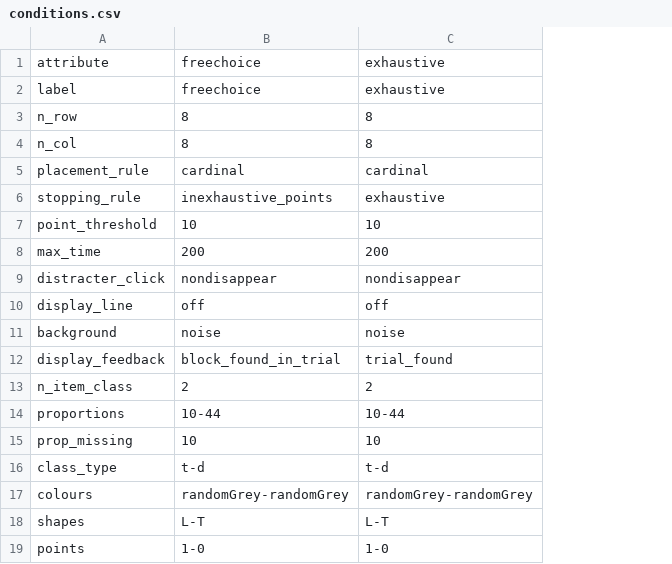
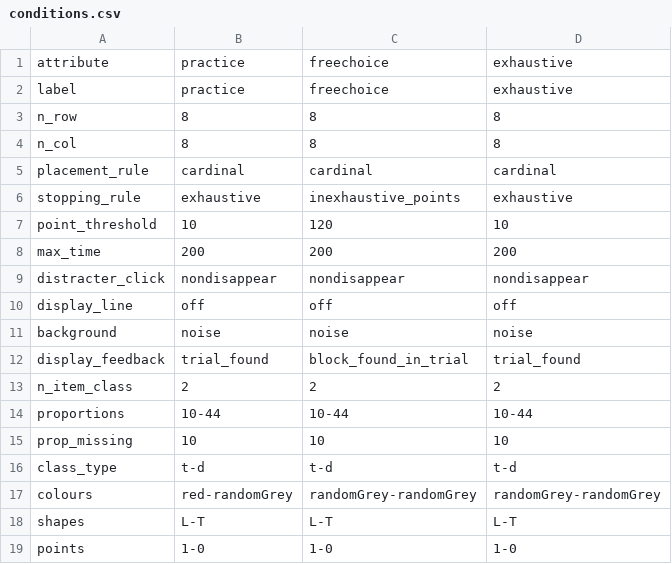
Before and after one commit to scienceanna/visual_foraging_exp, a CSV file: exp_config/leberlab/conditions.csv, drawn as a sheet; addresses are those after the commit; the diff names each change by its address in the sheet, - before the commit and + after, or states it on an @@ line.

```diff
--- a/exp_config/leberlab/conditions.csv
+++ b/exp_config/leberlab/conditions.csv
+column B, rows 1-19: practice | practice | 8 | 8 | cardinal | exhaustive | 10 | 200 | nondisappear | off | noise | trial_found | 2 | 10-44 | 10 | t-d | red-randomGrey | L-T | 1-0
-C7: 10
+C7: 120
```
Also changed, not shown: exp_config/leberlab/blocks.csv, exp_config/leberlab/exp_config.csv.
